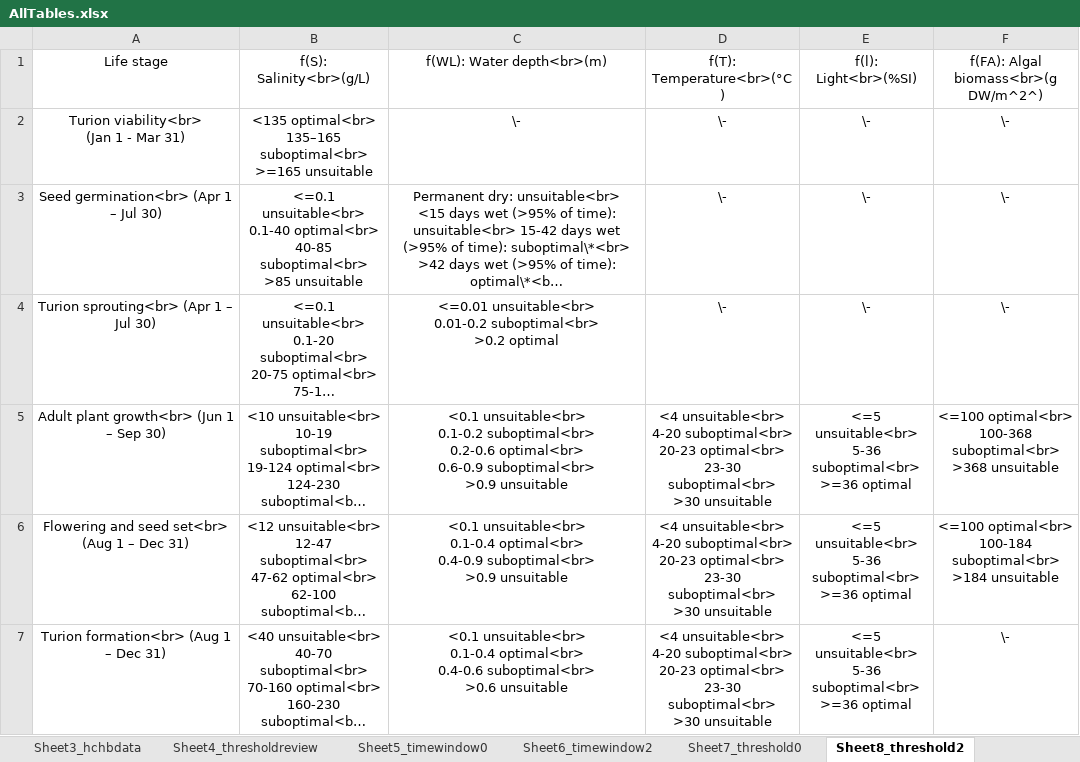
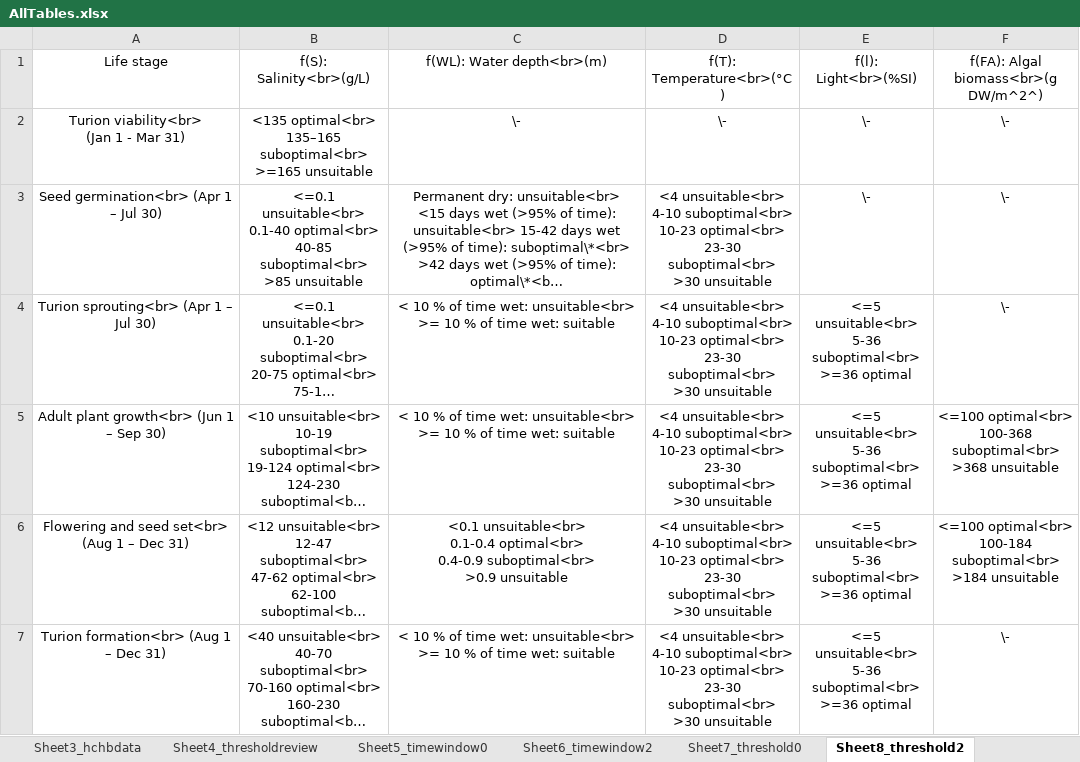
Before and after one commit to AquaticEcoDynamics/cdm-science, an Excel workbook: tables/habitat/AllTables.xlsx, sheet Sheet8_threshold2, drawn as a sheet; long unchanged cells end in …; values as stored, in another font and other column widths than the file's, no borders; ↵ is a line break in a cell; the diff names each change by its address in the sheet, - before the commit and + after, or states it on an @@ line.

```diff
--- a/tables/habitat/AllTables.xlsx (sheet Sheet8_threshold2)
+++ b/tables/habitat/AllTables.xlsx (sheet Sheet8_threshold2)
-D3:D4 (f(T): Temperature<br>(°C)): \-
+D3:D4 (f(T): <4 unsuitable<br> ↵ 4-10 suboptimal<br> ↵ 10-23 optimal<br> ↵ 23-30 suboptimal<br> ↵ >30 unsuitable
-C4 (f(WL): Water depth<br>(m)): <=0.01 unsuitable<br> ↵ 0.01-0.2 suboptimal<br> ↵ >0.2 optimal
+C4 (f(WL): < 10 % of time wet: unsuitable<br> ↵ >= 10 % of time wet: suitable
-E4 (f(l): Light<br>(%SI)): \-
+E4 (f(l): <=5 unsuitable<br> ↵ 5-36 suboptimal<br> ↵ >=36 optimal
-C5 (f(WL): Water depth<br>(m)): <0.1 unsuitable<br> ↵ 0.1-0.2 suboptimal<br> ↵ 0.2-0.6 optimal<br> ↵ 0.6-0.9 suboptimal<br> ↵ >0.9 unsuitable
+C5 (f(WL): < 10 % of time wet: unsuitable<br> ↵ >= 10 % of time wet: suitable
-D5:D7 (f(T): Temperature<br>(°C)): <4 unsuitable<br> ↵ 4-20 suboptimal<br> ↵ 20-23 optimal<br> ↵ 23-30…
+D5:D7 (f(T): <4 unsuitable<br> ↵ 4-10 suboptimal<br> ↵ 10-23 optimal<br> ↵ 23-30…
-C7 (f(WL): Water depth<br>(m)): <0.1 unsuitable<br> ↵ 0.1-0.4 optimal<br> ↵ 0.4-0.6 suboptimal<br> ↵ >0.6 unsuitable
+C7 (f(WL): < 10 % of time wet: unsuitable<br> ↵ >= 10 % of time wet: suitable
```
Also changed, not shown: sheet Sheet4_thresholdreview, sheet Sheet9_validversion, sheet Sheet7_threshold0, other sheet tabs.
